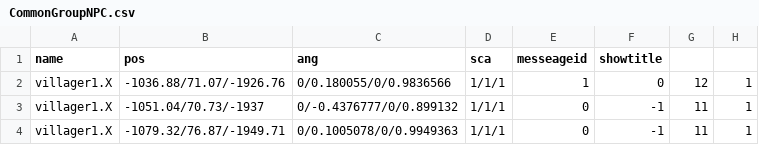
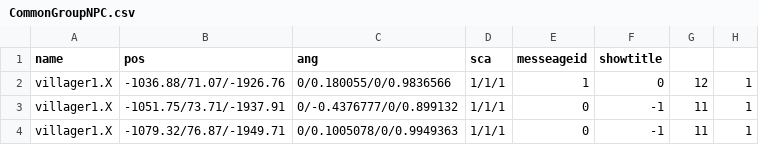
Before and after one commit to kbc15gc/game, a CSV file: game/Decide/Decide/Asset/Data/GroupData/CommonGroupNPC.csv, drawn as a sheet.

```diff
--- a/game/Decide/Decide/Asset/Data/GroupData/CommonGroupNPC.csv
+++ b/game/Decide/Decide/Asset/Data/GroupData/CommonGroupNPC.csv
@@ -2,3 +2,3 @@ name,pos,ang,sca,messeageid,showtitle
 villager1.X,-1036.88/71.07/-1926.76,0/0.180055/0/0.9836566,1/1/1,1,0,12,1
-villager1.X,-1051.04/70.73/-1937,0/-0.4376777/0/0.899132,1/1/1,0,-1,11,1
+villager1.X,-1051.75/73.71/-1937.91,0/-0.4376777/0/0.899132,1/1/1,0,-1,11,1
 villager1.X,-1079.32/76.87/-1949.71,0/0.1005078/0/0.9949363,1/1/1,0,-1,11,1
```
Also changed, not shown: 7 other files.
